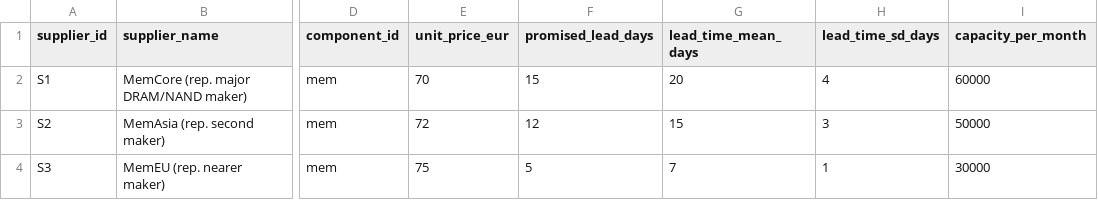
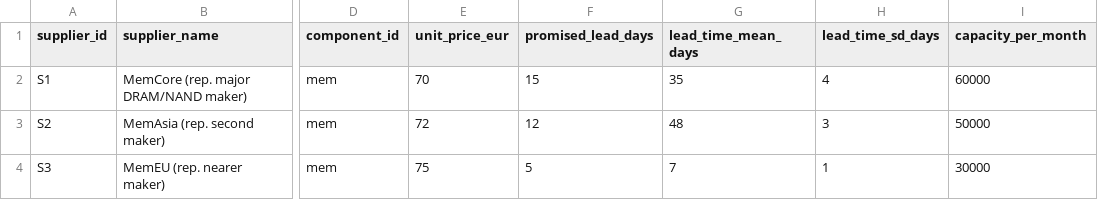
Before and after one commit to celinabrueck-alt/Mobilephone, a CSV file: suppliers.csv, drawn as a sheet; only a part is shown, gaps mark what is left out; the diff names each change by its address in the sheet, - before the commit and + after, or states it on an @@ line.

Commit message:
Modify lead time mean days in suppliers.csv
Updated lead time mean days for suppliers.

```diff
--- a/suppliers.csv
+++ b/suppliers.csv
-G2 (lead_time_mean_days): 20
+G2 (lead_time_mean_days): 35
-G3 (lead_time_mean_days): 15
+G3 (lead_time_mean_days): 48
```
